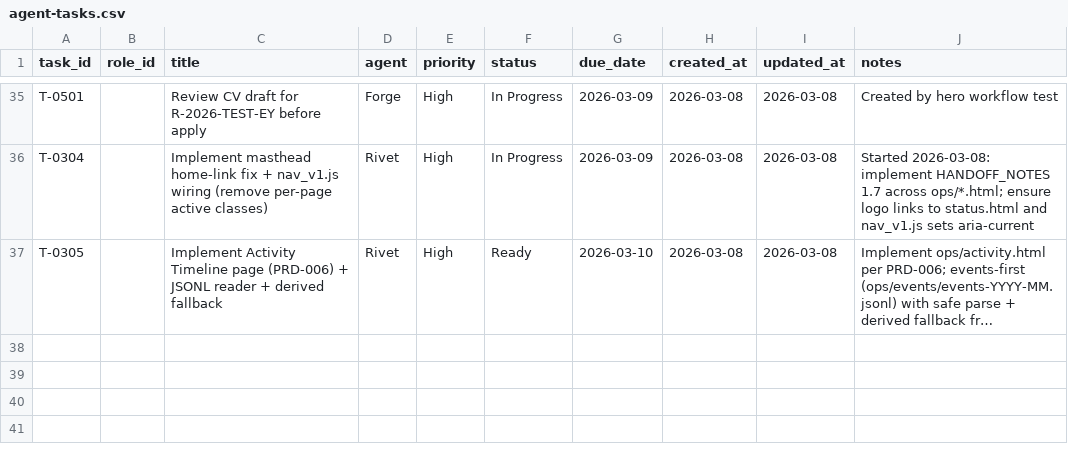
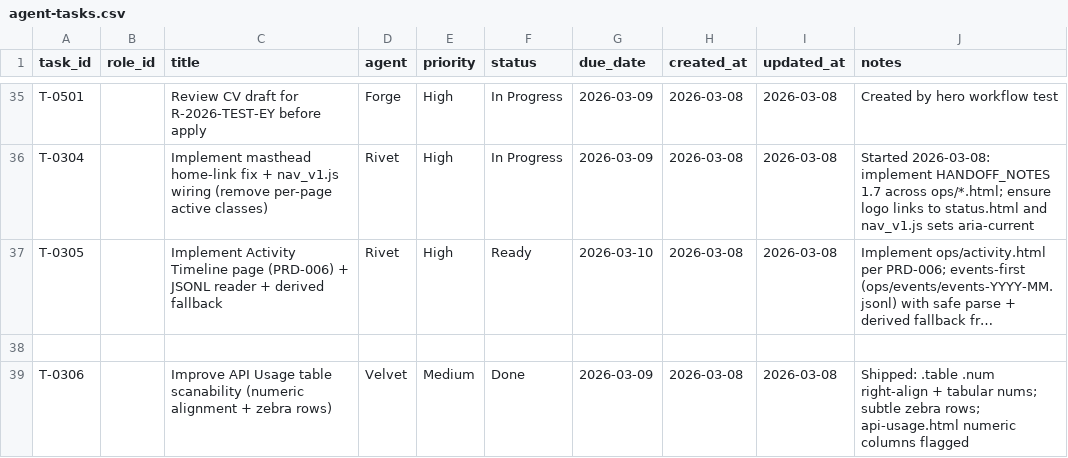
Before and after one commit to mattkdecide/crabbie-ops-dashboard, a CSV file: agent-tasks.csv, drawn as a sheet; only a part is shown, gaps mark what is left out; long unchanged cells end in …; the diff names each change by its address in the sheet, - before the commit and + after, or states it on an @@ line.

```diff
--- a/agent-tasks.csv
+++ b/agent-tasks.csv
+row 38: (empty)
+row 39: T-0306 |  | Improve API Usage table scanability (numeric alignment + zebra rows) | Velvet | Medium | Done | 2026-03-09 | 2026-03-08 | 2026-03-08 | Shipped: .table .num right-align + tabular nums; subtle zebra rows; api-usage.html numeric columns flagged
```
Also changed, not shown: 12 other files.
